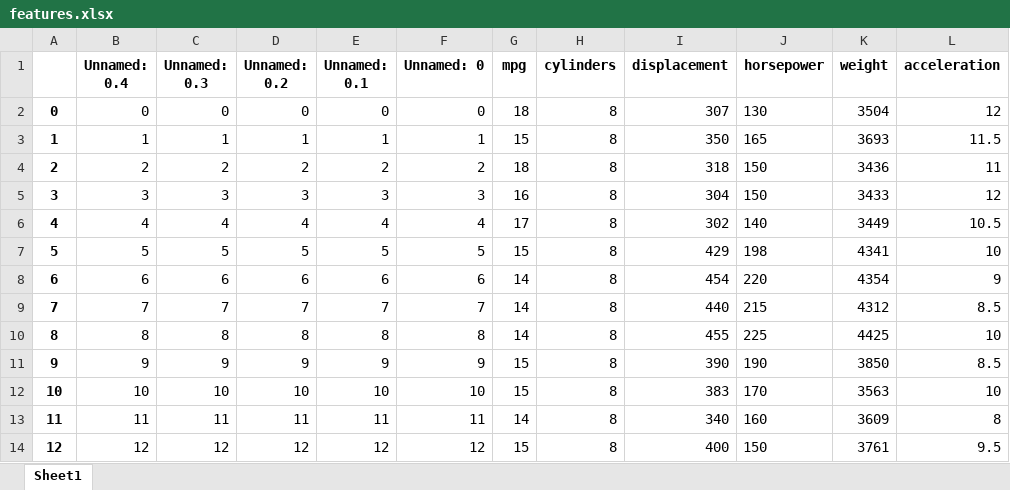
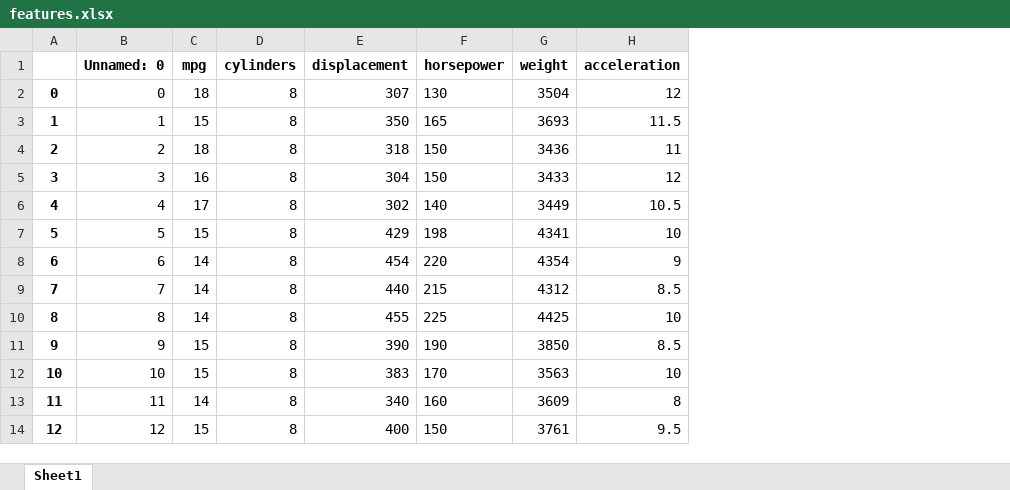
Before and after one commit to aanya-v/emoryqtm151, an Excel workbook: Lecture 07/data/features.xlsx, sheet Sheet1, drawn as a sheet; only a part is shown; values as stored, in another font and other column widths than the file's, no borders; the diff names each change by its address in the sheet, - before the commit and + after, or states it on an @@ line.

```diff
--- a/Lecture 07/data/features.xlsx (sheet Sheet1)
+++ b/Lecture 07/data/features.xlsx (sheet Sheet1)
-column B (Unnamed: 0.4), rows 2-14: 0 | 1 | 2 | 3 | 4 | 5 | 6 | 7 | 8 | 9 | 10 | 11 | 12
-column C (Unnamed: 0.3), rows 2-14: 0 | 1 | 2 | 3 | 4 | 5 | 6 | 7 | 8 | 9 | 10 | 11 | 12
-column D (Unnamed: 0.2), rows 2-14: 0 | 1 | 2 | 3 | 4 | 5 | 6 | 7 | 8 | 9 | 10 | 11 | 12
-column E (Unnamed: 0.1), rows 2-14: 0 | 1 | 2 | 3 | 4 | 5 | 6 | 7 | 8 | 9 | 10 | 11 | 12
```
Also changed, not shown: Lecture 07/data/features_stored.xlsx, 4 other files.
